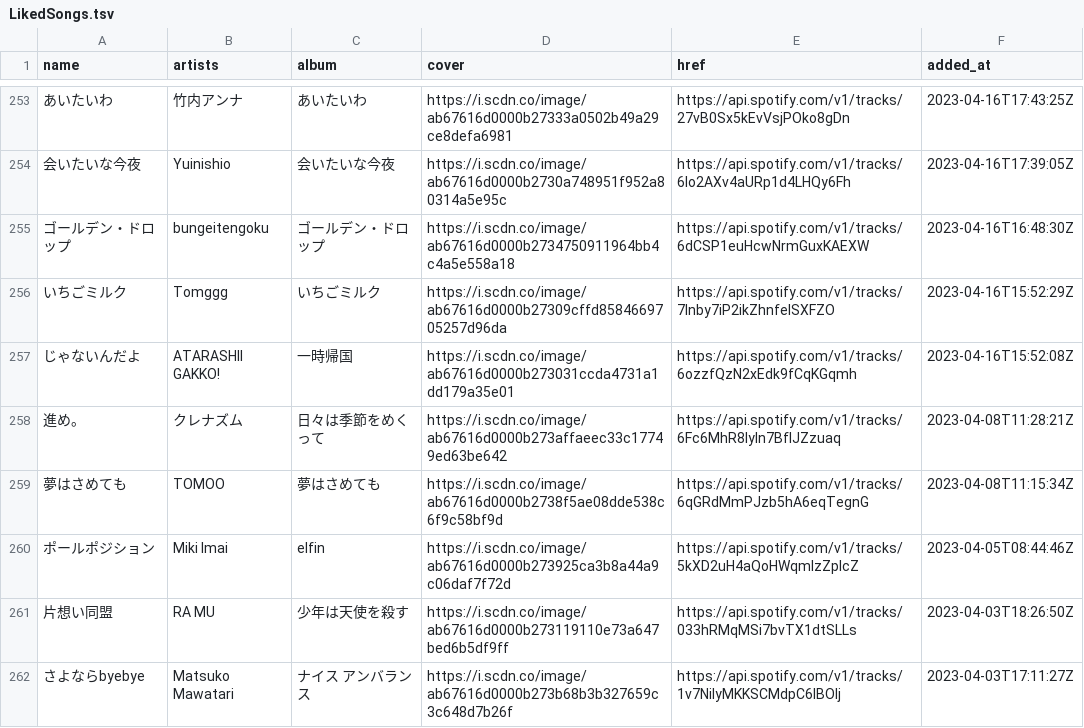
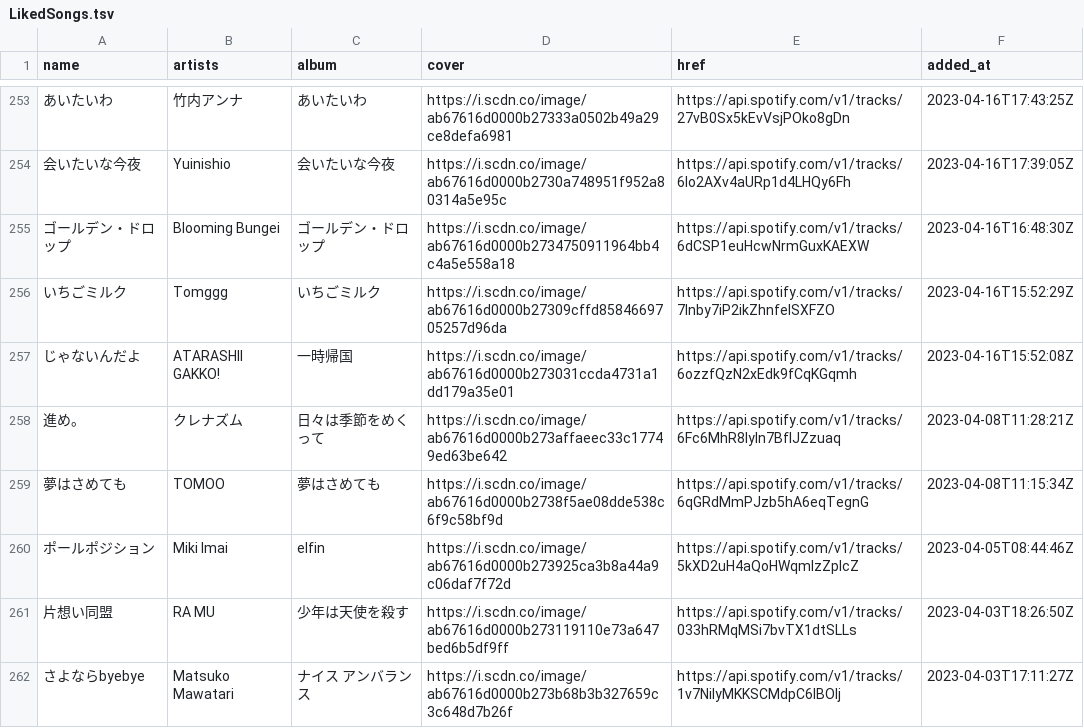
Before and after one commit to nyok/MySpotifyLikedSongs, a TSV file: LikedSongs/LikedSongs.tsv, drawn as a sheet; only a part is shown, gaps mark what is left out; the diff names each change by its address in the sheet, - before the commit and + after, or states it on an @@ line.

Commit message:
New songs (Automatic update)

```diff
--- a/LikedSongs/LikedSongs.tsv
+++ b/LikedSongs/LikedSongs.tsv
-B255 (artists): bungeitengoku
+B255 (artists): Blooming Bungei
```
